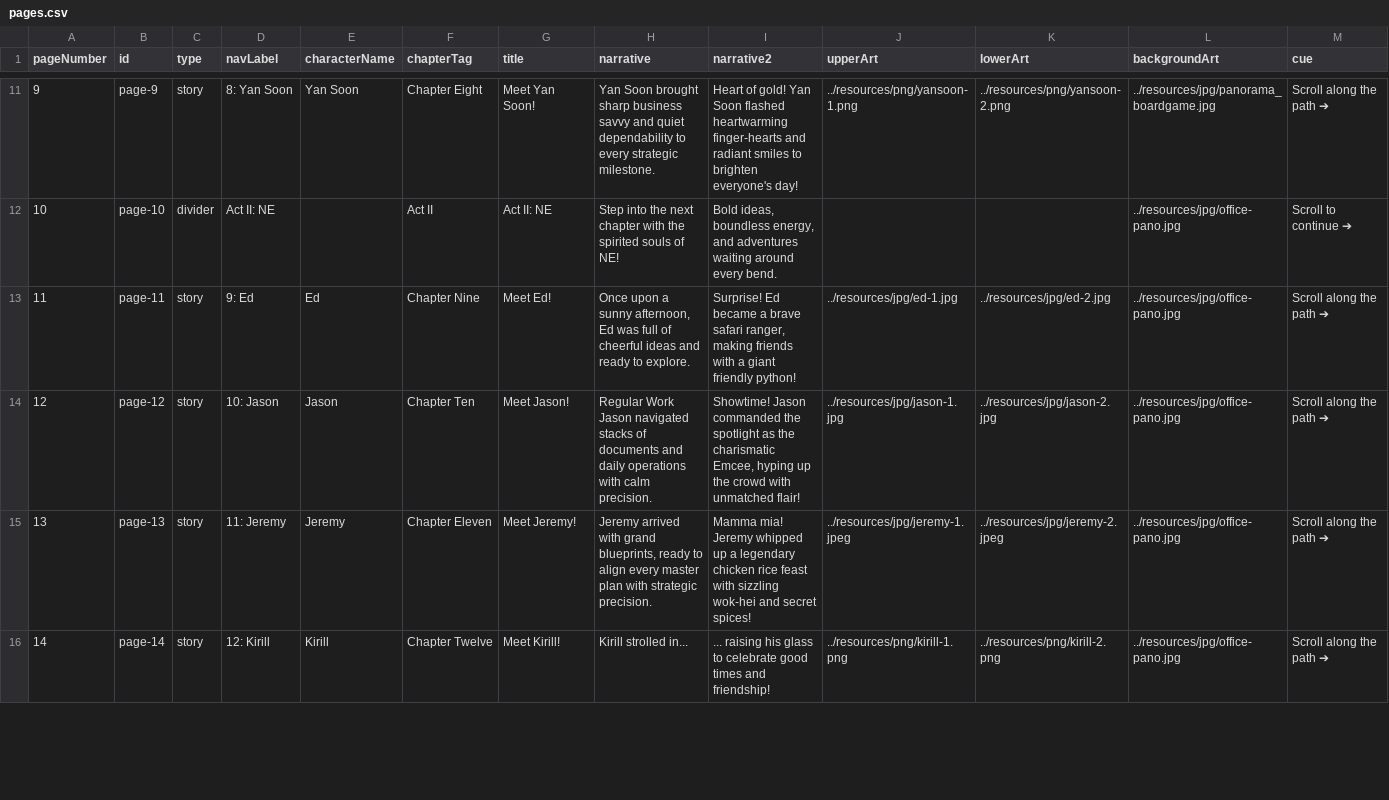
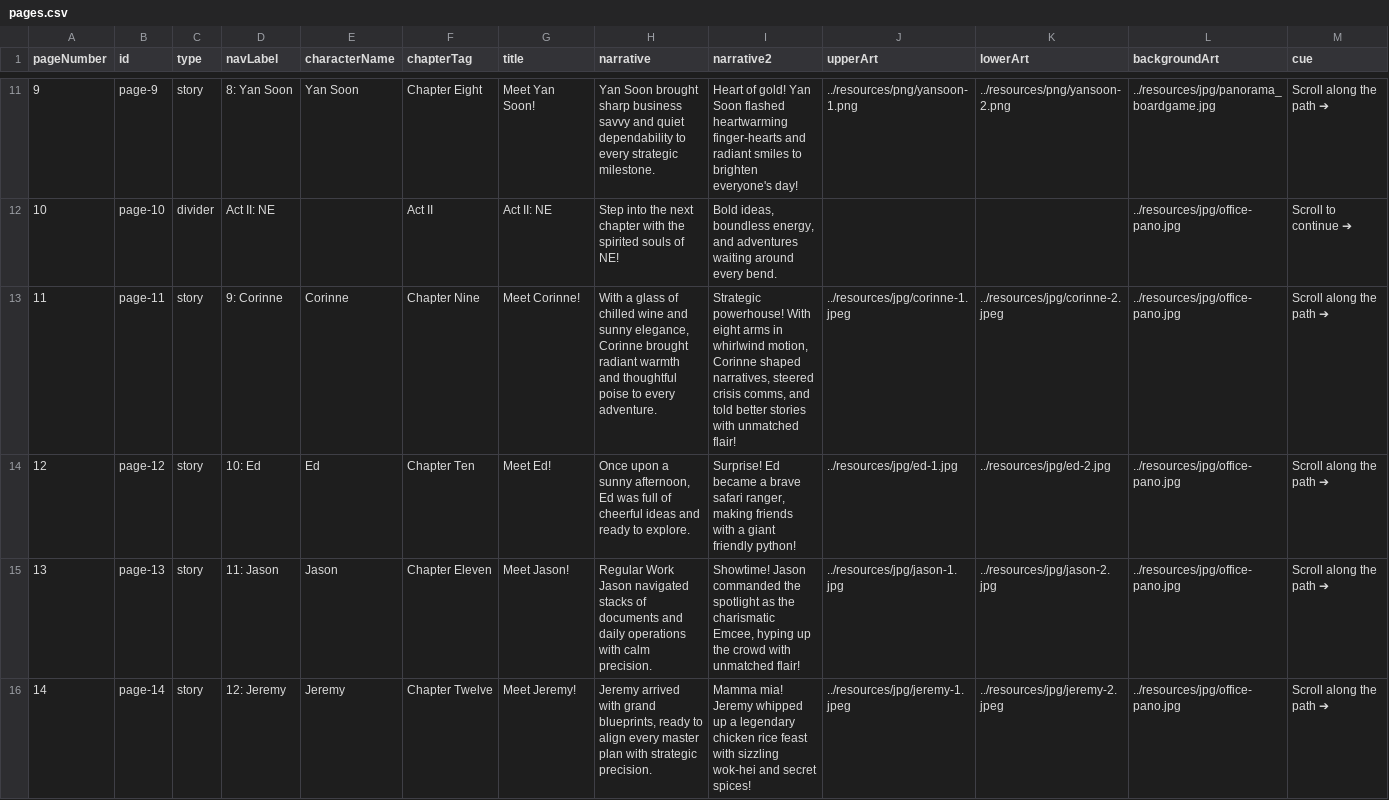
Before and after one commit to liangleslie/interactive-flipbook-private, a CSV file: resources/pages.csv, drawn as a sheet; only a part is shown, gaps mark what is left out; the diff covers the shown part only; the diff names each change by its address in the sheet, - before the commit and + after, or states it on an @@ line.

Commit message:
feat(resources): add Corinne story page and update assets

```diff
--- a/resources/pages.csv
+++ b/resources/pages.csv
-D13 (navLabel): 9: Ed
+D13 (navLabel): 9: Corinne
-E13 (characterName): Ed
+E13 (characterName): Corinne
-G13 (title): Meet Ed!
+G13 (title): Meet Corinne!
-H13 (narrative): Once upon a sunny afternoon, Ed was full of cheerful ideas and ready to explore.
+H13 (narrative): With a glass of chilled wine and sunny elegance, Corinne brought radiant warmth and thoughtful poise to every adventure.
-I13 (narrative2): Surprise! Ed became a brave safari ranger, making friends with a giant friendly python!
+I13 (narrative2): Strategic powerhouse! With eight arms in whirlwind motion, Corinne shaped narratives, steered crisis comms, and told better stories with unmatched flair!
-J13 (upperArt): ../resources/jpg/ed-1.jpg
+J13 (upperArt): ../resources/jpg/corinne-1.jpeg
-K13 (lowerArt): ../resources/jpg/ed-2.jpg
+K13 (lowerArt): ../resources/jpg/corinne-2.jpeg
-D14 (navLabel): 10: Jason
+D14 (navLabel): 10: Ed
-E14 (characterName): Jason
+E14 (characterName): Ed
-G14 (title): Meet Jason!
+G14 (title): Meet Ed!
-H14 (narrative): Regular Work Jason navigated stacks of documents and daily operations with calm precision.
+H14 (narrative): Once upon a sunny afternoon, Ed was full of cheerful ideas and ready to explore.
-I14 (narrative2): Showtime! Jason commanded the spotlight as the charismatic Emcee, hyping up the crowd with unmatched flair!
+I14 (narrative2): Surprise! Ed became a brave safari ranger, making friends with a giant friendly python!
-J14 (upperArt): ../resources/jpg/jason-1.jpg
+J14 (upperArt): ../resources/jpg/ed-1.jpg
-K14 (lowerArt): ../resources/jpg/jason-2.jpg
+K14 (lowerArt): ../resources/jpg/ed-2.jpg
-D15 (navLabel): 11: Jeremy
+D15 (navLabel): 11: Jason
-E15 (characterName): Jeremy
+E15 (characterName): Jason
-G15 (title): Meet Jeremy!
+G15 (title): Meet Jason!
-H15 (narrative): Jeremy arrived with grand blueprints, ready to align every master plan with strategic precision.
+H15 (narrative): Regular Work Jason navigated stacks of documents and daily operations with calm precision.
-I15 (narrative2): Mamma mia! Jeremy whipped up a legendary chicken rice feast with sizzling wok-hei and secret spices!
+I15 (narrative2): Showtime! Jason commanded the spotlight as the charismatic Emcee, hyping up the crowd with unmatched flair!
-J15 (upperArt): ../resources/jpg/jeremy-1.jpeg
+J15 (upperArt): ../resources/jpg/jason-1.jpg
-K15 (lowerArt): ../resources/jpg/jeremy-2.jpeg
+K15 (lowerArt): ../resources/jpg/jason-2.jpg
-D16 (navLabel): 12: Kirill
+D16 (navLabel): 12: Jeremy
-E16 (characterName): Kirill
+E16 (characterName): Jeremy
-G16 (title): Meet Kirill!
+G16 (title): Meet Jeremy!
-H16 (narrative): Kirill strolled in...
+H16 (narrative): Jeremy arrived with grand blueprints, ready to align every master plan with strategic precision.
-I16 (narrative2): ... raising his glass to celebrate good times and friendship!
+I16 (narrative2): Mamma mia! Jeremy whipped up a legendary chicken rice feast with sizzling wok-hei and secret spices!
-J16 (upperArt): ../resources/png/kirill-1.png
+J16 (upperArt): ../resources/jpg/jeremy-1.jpeg
-K16 (lowerArt): ../resources/png/kirill-2.png
+K16 (lowerArt): ../resources/jpg/jeremy-2.jpeg
```
Also changed, not shown: 1 added row, 70 edited cells and row numbers in column A elsewhere in this file, 4 other files.
